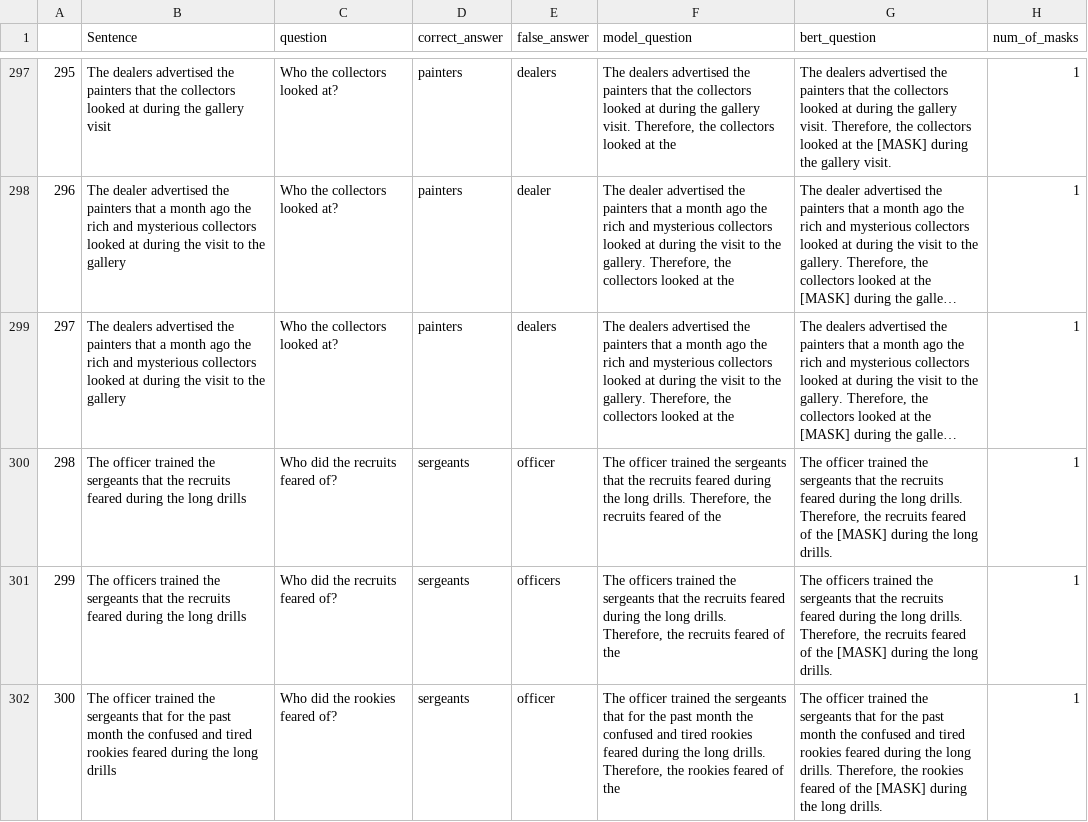
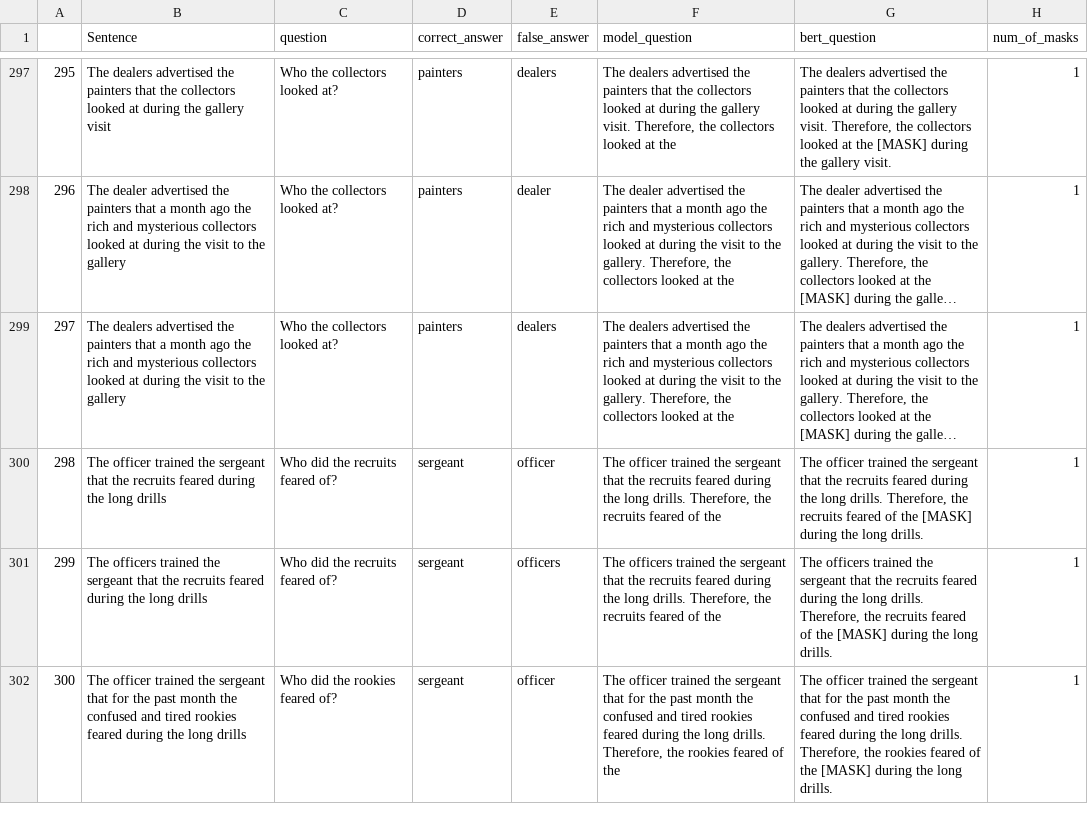
Before and after one commit to NoamAvid1/NLP_Project, a CSV file: preprocessed_data/experiment_sentences_preprocessed - All merged.csv, drawn as a sheet; only a part is shown, gaps mark what is left out; long unchanged cells end in …; the diff covers the shown part only; the diff names each change by its address in the sheet, - before the commit and + after, or states it on an @@ line.

```diff
--- a/preprocessed_data/experiment_sentences_preprocessed - All merged.csv
+++ b/preprocessed_data/experiment_sentences_preprocessed - All merged.csv
-B300 (Sentence): …trained the sergeants that the…
+B300 (Sentence): …trained the sergeant that the…
-D300:D302 (correct_answer): sergeants
+D300:D302 (correct_answer): sergeant
-F300 (model_question): …trained the sergeants that the…
+F300 (model_question): …trained the sergeant that the…
-G300 (bert_question): …trained the sergeants that the…
+G300 (bert_question): …trained the sergeant that the…
-B301 (Sentence): …trained the sergeants that the…
+B301 (Sentence): …trained the sergeant that the…
-F301 (model_question): …trained the sergeants that the…
+F301 (model_question): …trained the sergeant that the…
-G301 (bert_question): …trained the sergeants that the…
+G301 (bert_question): …trained the sergeant that the…
-B302 (Sentence): …trained the sergeants that for…
+B302 (Sentence): …trained the sergeant that for…
-F302 (model_question): …trained the sergeants that for…
+F302 (model_question): …trained the sergeant that for…
-G302 (bert_question): …trained the sergeants that for…
+G302 (bert_question): …trained the sergeant that for…
```
Also changed, not shown: 116 edited cells elsewhere in this file.
